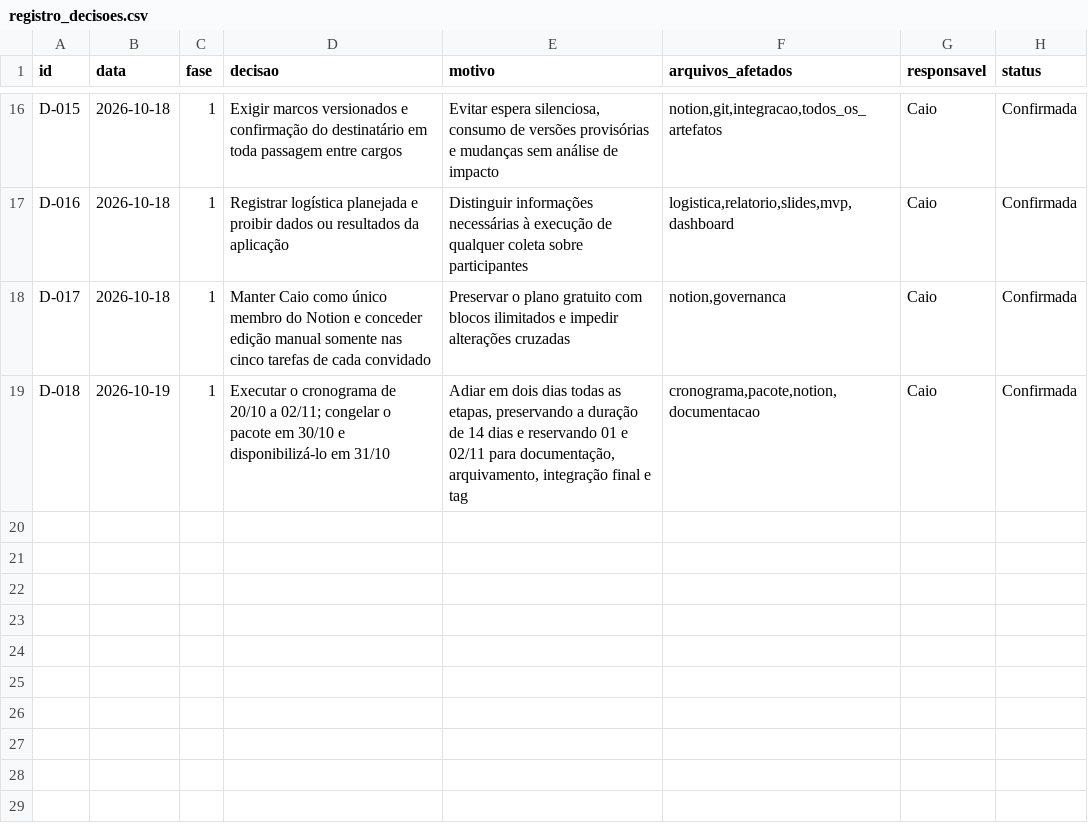
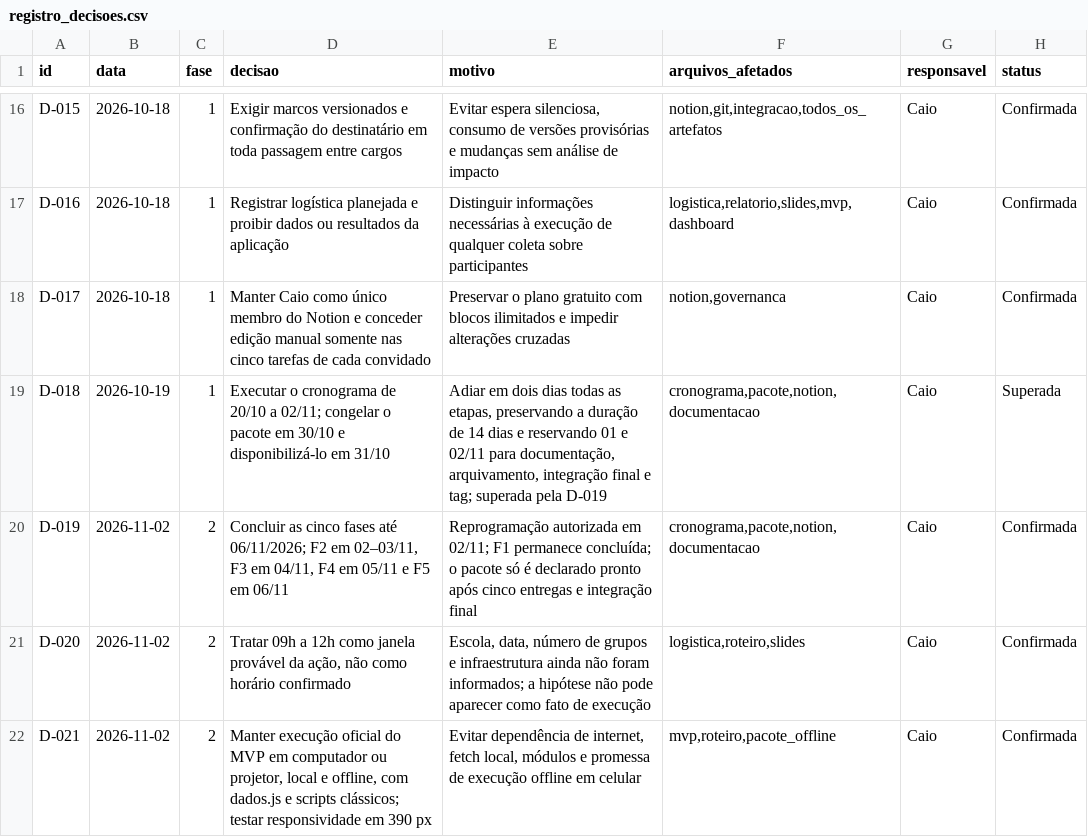
Before and after one commit to caioarthur08-pre51/conserta-ou-troca, a CSV file: 00_governanca_caio/registro_decisoes.csv, drawn as a sheet; only a part is shown, gaps mark what is left out.

Commit message:
fase-2: publicar contratos, manifesto e cronograma revisado

```diff
--- a/00_governanca_caio/registro_decisoes.csv
+++ b/00_governanca_caio/registro_decisoes.csv
@@ -18,2 +18,5 @@ D-016,2026-10-18,1,"Registrar logística planejada e proibir dados ou resultados
 D-017,2026-10-18,1,"Manter Caio como único membro do Notion e conceder edição manual somente nas cinco tarefas de cada convidado","Preservar o plano gratuito com blocos ilimitados e impedir alterações cruzadas","notion,governanca",Caio,Confirmada
-D-018,2026-10-19,1,"Executar o cronograma de 20/10 a 02/11; congelar o pacote em 30/10 e disponibilizá-lo em 31/10","Adiar em dois dias todas as etapas, preservando a duração de 14 dias e reservando 01 e 02/11 para documentação, arquivamento, integração final e tag","cronograma,pacote,notion,documentacao",Caio,Confirmada
+D-018,2026-10-19,1,"Executar o cronograma de 20/10 a 02/11; congelar o pacote em 30/10 e disponibilizá-lo em 31/10","Adiar em dois dias todas as etapas, preservando a duração de 14 dias e reservando 01 e 02/11 para documentação, arquivamento, integração final e tag; superada pela D-019","cronograma,pacote,notion,documentacao",Caio,Superada
+D-019,2026-11-02,2,"Concluir as cinco fases até 06/11/2026; F2 em 02–03/11, F3 em 04/11, F4 em 05/11 e F5 em 06/11","Reprogramação autorizada em 02/11; F1 permanece concluída; o pacote só é declarado pronto após cinco entregas e integração final","cronograma,pacote,notion,documentacao",Caio,Confirmada
+D-020,2026-11-02,2,"Tratar 09h a 12h como janela provável da ação, não como horário confirmado","Escola, data, número de grupos e infraestrutura ainda não foram informados; a hipótese não pode aparecer como fato de execução","logistica,roteiro,slides",Caio,Confirmada
+D-021,2026-11-02,2,"Manter execução oficial do MVP em computador ou projetor, local e offline, com dados.js e scripts clássicos; testar responsividade em 390 px","Evitar dependência de internet, fetch local, módulos e promessa de execução offline em celular","mvp,roteiro,pacote_offline",Caio,Confirmada
```
Also changed, not shown: 90_integracao/cronograma_14_dias.csv, 9 other files.
